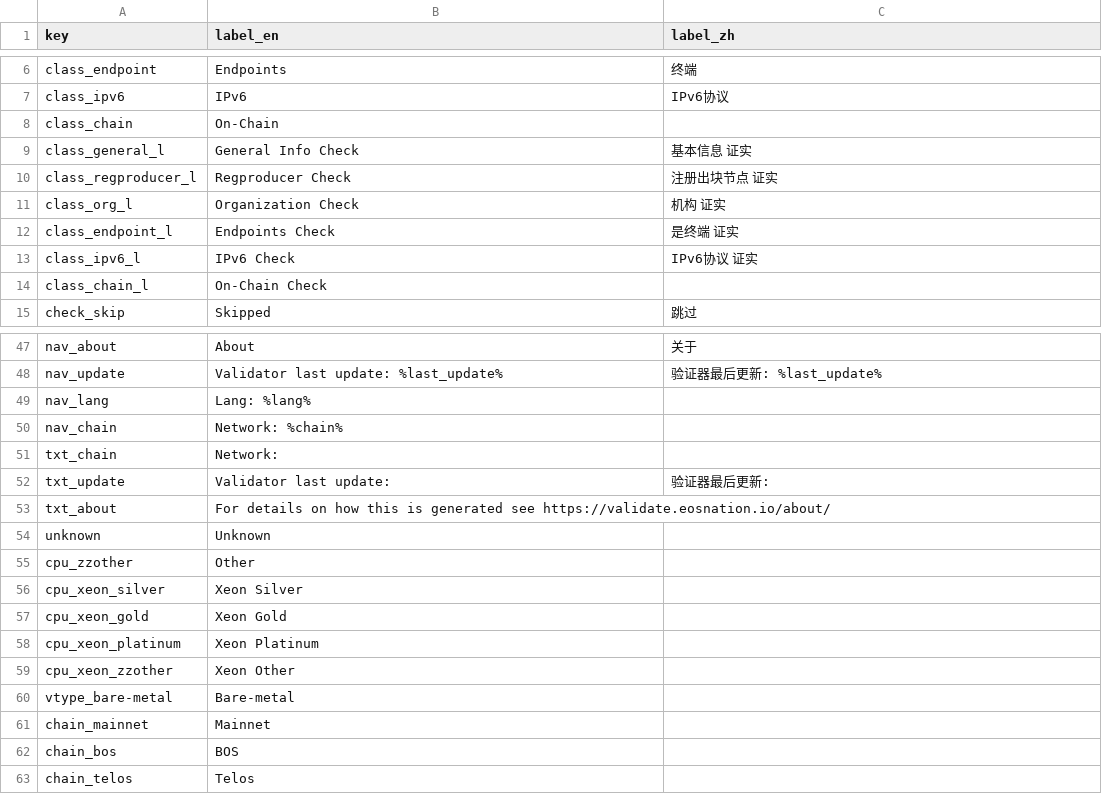
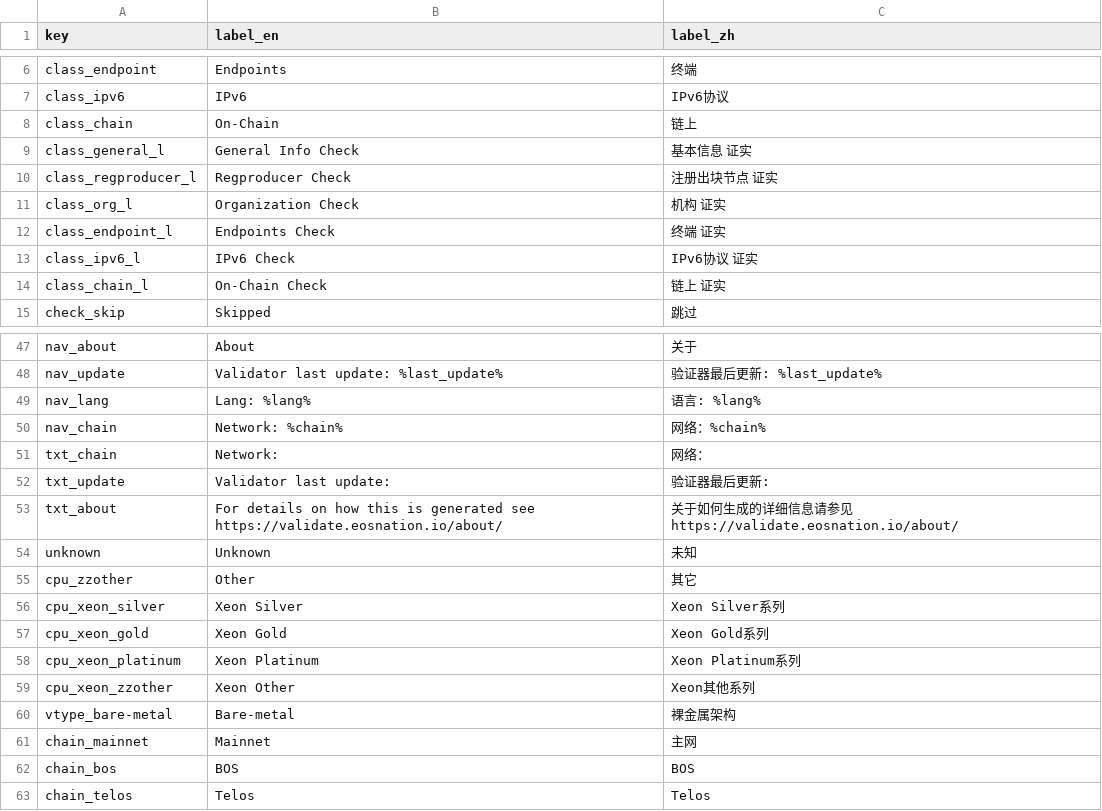
Before and after one commit to EOS-Nation/bpvalidate, a CSV file: config/labels.csv, drawn as a sheet; only a part is shown, gaps mark what is left out; the diff covers the shown part only.

Commit message:
Update labels.csv

```diff
--- a/config/labels.csv
+++ b/config/labels.csv
@@ -7,3 +7,3 @@ class_endpoint,Endpoints,终端
 class_ipv6,IPv6,IPv6协议
-class_chain,On-Chain,
+class_chain,On-Chain,链上
 class_general_l,General Info Check,基本信息 证实
@@ -11,5 +11,5 @@ class_regproducer_l,Regproducer Check,注册出块节点 证实
 class_org_l,Organization Check,机构 证实
-class_endpoint_l,Endpoints Check,是终端 证实
+class_endpoint_l,Endpoints Check,终端 证实
 class_ipv6_l,IPv6 Check,IPv6协议 证实
-class_chain_l,On-Chain Check,
+class_chain_l,On-Chain Check,链上 证实
 check_skip,Skipped,跳过
@@ -48,16 +48,16 @@ nav_about,About,关于
 nav_update,Validator last update: %last_update%, 验证器最后更新: %last_update%
-nav_lang,Lang: %lang%,
-nav_chain,Network: %chain%,
-txt_chain,Network:,
+nav_lang,Lang: %lang%,语言: %lang%
+nav_chain,Network: %chain%,网络：%chain%
+txt_chain,Network:,网络：
 txt_update,Validator last update:, 验证器最后更新:
-txt_about,For details on how this is generated see https://validate.eosnation.io/about/,
-unknown,Unknown,
-cpu_zzother,Other,
-cpu_xeon_silver,Xeon Silver,
-cpu_xeon_gold,Xeon Gold,
-cpu_xeon_platinum,Xeon Platinum,
-cpu_xeon_zzother,Xeon Other,
-vtype_bare-metal,Bare-metal,
-chain_mainnet,Mainnet,
-chain_bos,BOS,
-chain_telos,Telos,
+txt_about,For details on how this is generated see https://validate.eosnation.io/about/,关于如何生成的详细信息请参见https://validate.eosnation.io/about/
+unknown,Unknown,未知
+cpu_zzother,Other,其它
+cpu_xeon_silver,Xeon Silver,Xeon Silver系列
+cpu_xeon_gold,Xeon Gold,Xeon Gold系列
+cpu_xeon_platinum,Xeon Platinum,Xeon Platinum系列
+cpu_xeon_zzother,Xeon Other,Xeon其他系列
+vtype_bare-metal,Bare-metal,裸金属架构
+chain_mainnet,Mainnet,主网
+chain_bos,BOS,BOS
+chain_telos,Telos,Telos
```
Also changed, not shown: 10 edited cells elsewhere in this file.
